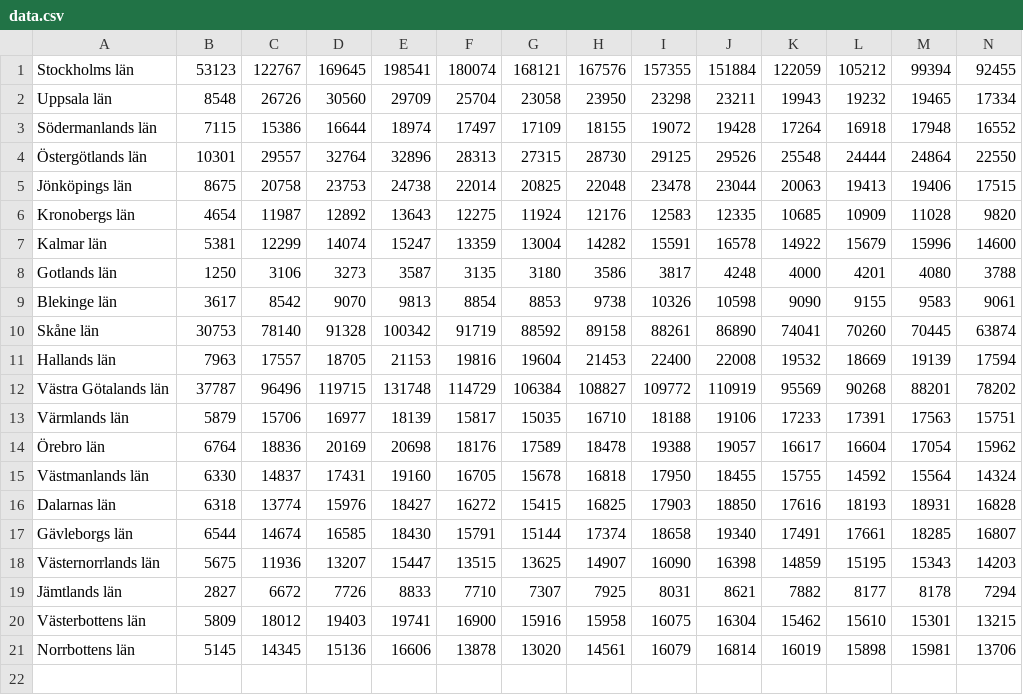
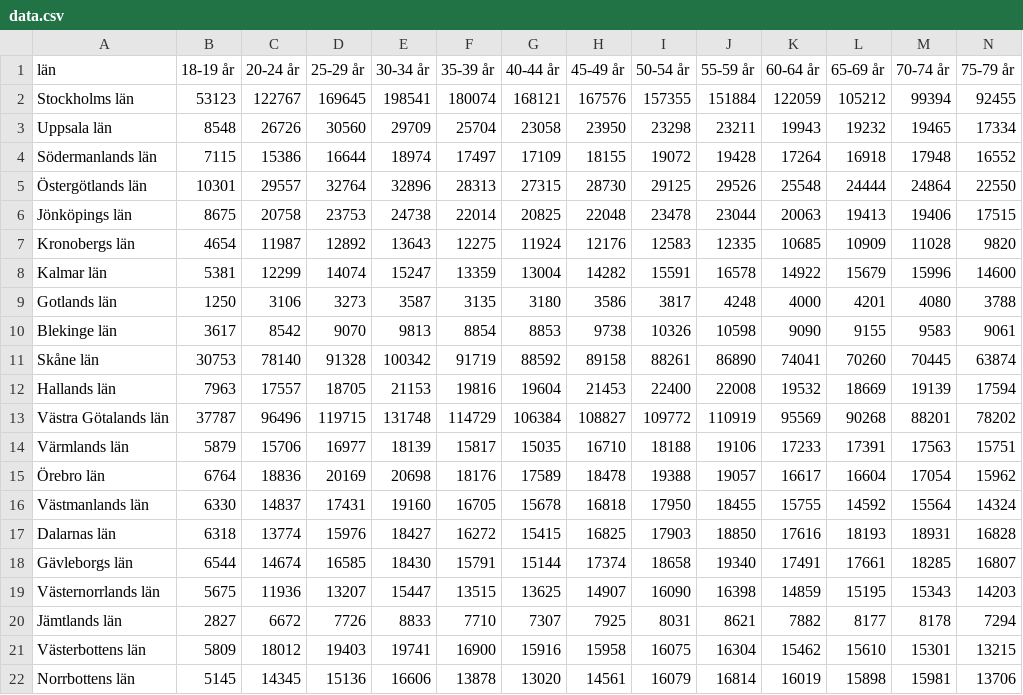
Before and after one commit to maxvalter/agile-joy, a CSV file: front-end/d3_v0.3_heatmap/static/data/data.csv, drawn as a sheet; only a part is shown; rows hold the shown columns only; the diff names each change by its address in the sheet, - before the commit and + after, or states it on an @@ line.

Commit message:
Just before adding age data

```diff
--- a/front-end/d3_v0.3_heatmap/static/data/data.csv
+++ b/front-end/d3_v0.3_heatmap/static/data/data.csv
+row 1: län | 18-19 år | 20-24 år | 25-29 år | 30-34 år | 35-39 år | 40-44 år | 45-49 år | 50-54 år | 55-59 år | 60-64 år | 65-69 år | 70-74 år | 75-79 år
```
